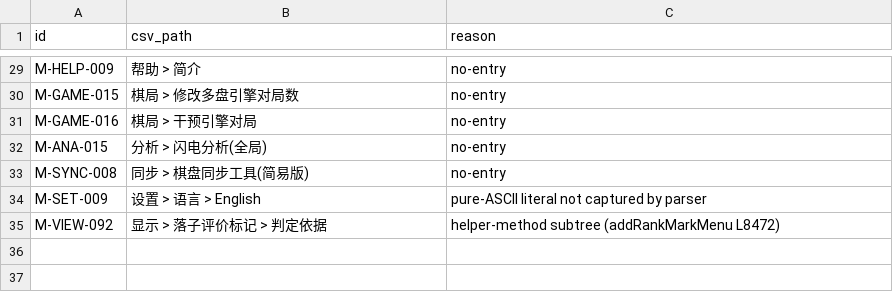
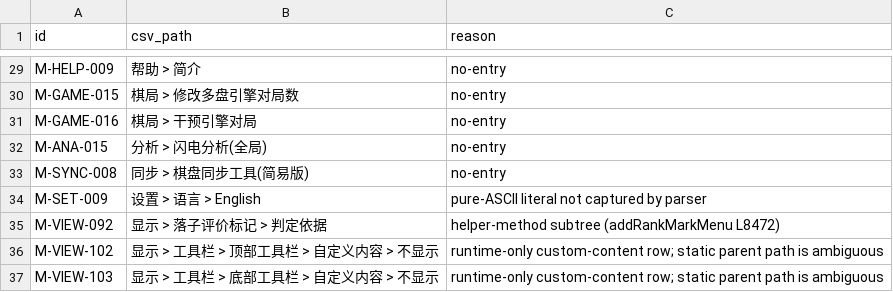
Before and after one commit to Coderchen-001/Katayzy, a CSV file: docs/ui2/path-exemptions.csv, drawn as a sheet; only a part is shown, gaps mark what is left out; the diff names each change by its address in the sheet, - before the commit and + after, or states it on an @@ line.

```diff
--- a/docs/ui2/path-exemptions.csv
+++ b/docs/ui2/path-exemptions.csv
+row 36: M-VIEW-102 | 显示 > 工具栏 > 顶部工具栏 > 自定义内容 > 不显示 | runtime-only custom-content row; static parent path is ambiguous
+row 37: M-VIEW-103 | 显示 > 工具栏 > 底部工具栏 > 自定义内容 > 不显示 | runtime-only custom-content row; static parent path is ambiguous
```
Also changed, not shown: docs/ui2/feature-inventory.csv, docs/ui2/runtime-mapping.csv, 6 other files.
